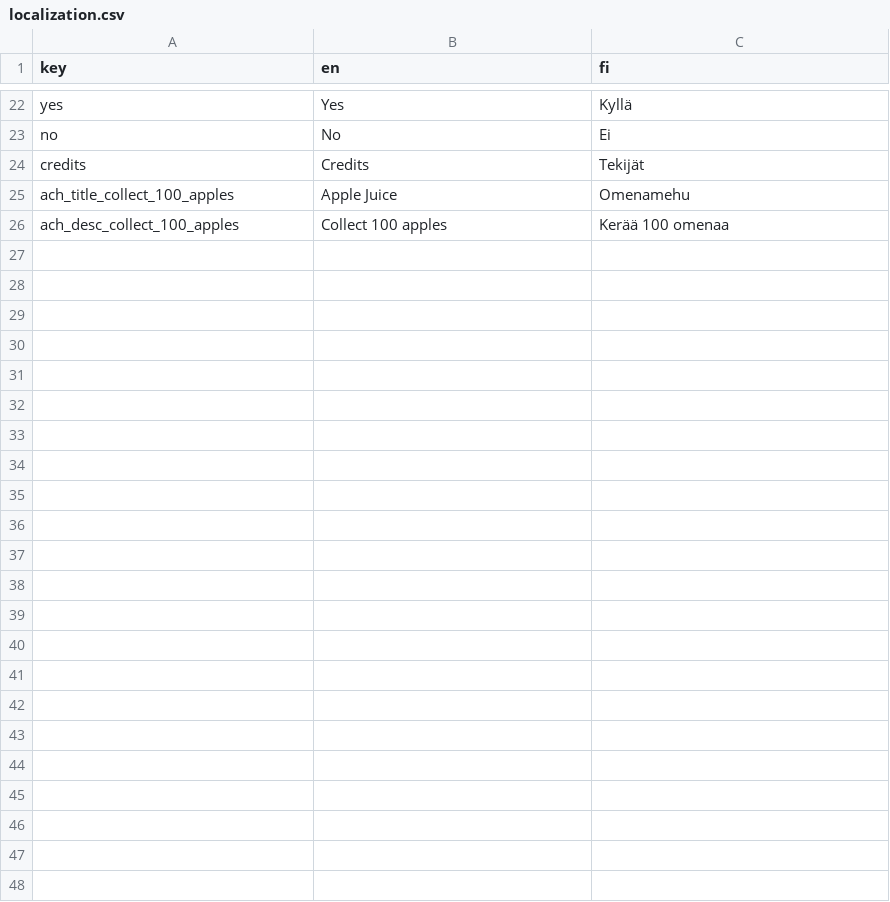
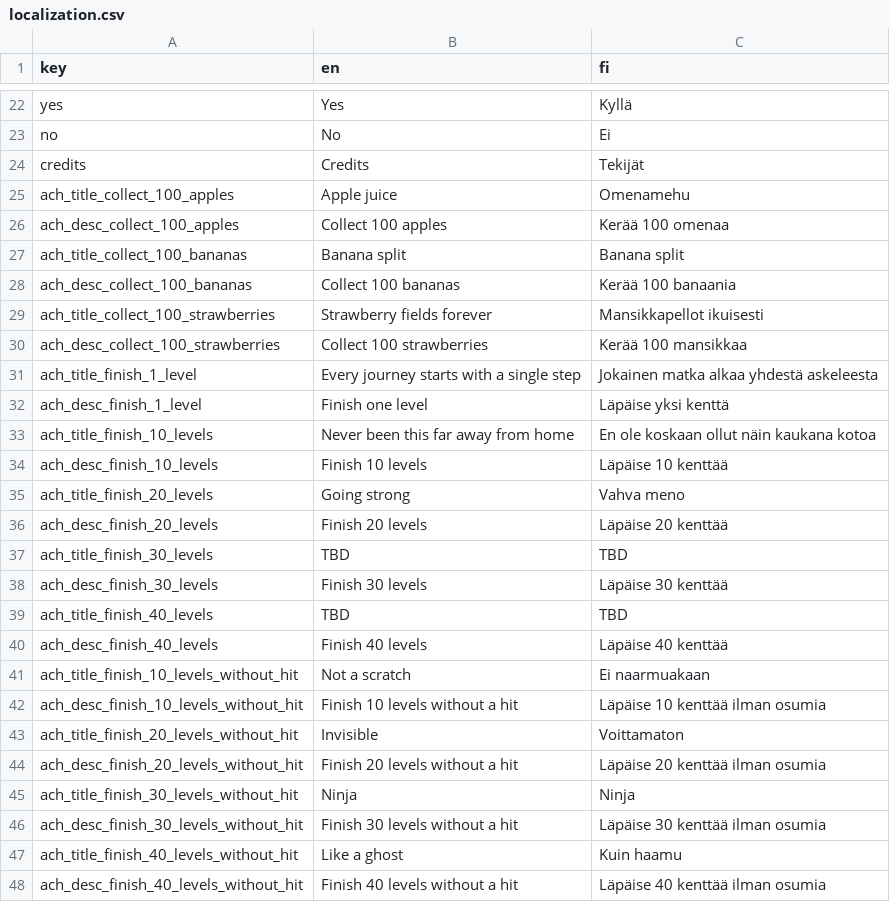
Before and after one commit to tanelirautio/platformer, a CSV file: Assets/Resources/localization.csv, drawn as a sheet; only a part is shown, gaps mark what is left out; the diff covers the shown part only.

```diff
--- a/Assets/Resources/localization.csv
+++ b/Assets/Resources/localization.csv
@@ -24,3 +24,25 @@ no,No,Ei,
 credits,Credits,Tekijät,
-ach_title_collect_100_apples,Apple Juice,Omenamehu,
+ach_title_collect_100_apples,Apple juice,Omenamehu,
 ach_desc_collect_100_apples,Collect 100 apples,Kerää 100 omenaa,
+ach_title_collect_100_bananas,Banana split,Banana split,
+ach_desc_collect_100_bananas,Collect 100 bananas,Kerää 100 banaania,
+ach_title_collect_100_strawberries,Strawberry fields forever,Mansikkapellot ikuisesti,
+ach_desc_collect_100_strawberries,Collect 100 strawberries,Kerää 100 mansikkaa,
+ach_title_finish_1_level,Every journey starts with a single step,Jokainen matka alkaa yhdestä askeleesta,
+ach_desc_finish_1_level,Finish one level,Läpäise yksi kenttä,
+ach_title_finish_10_levels,Never been this far away from home,En ole koskaan ollut näin kaukana kotoa,
+ach_desc_finish_10_levels,Finish 10 levels,Läpäise 10 kenttää,
+ach_title_finish_20_levels,Going strong,Vahva meno,
+ach_desc_finish_20_levels,Finish 20 levels,Läpäise 20 kenttää,
+ach_title_finish_30_levels,TBD,TBD,
+ach_desc_finish_30_levels,Finish 30 levels,Läpäise 30 kenttää,
+ach_title_finish_40_levels,TBD,TBD,
+ach_desc_finish_40_levels,Finish 40 levels,Läpäise 40 kenttää,
+ach_title_finish_10_levels_without_hit,Not a scratch,Ei naarmuakaan,
+ach_desc_finish_10_levels_without_hit,Finish 10 levels without a hit,Läpäise 10 kenttää ilman osumia,
+ach_title_finish_20_levels_without_hit,Invisible,Voittamaton,
+ach_desc_finish_20_levels_without_hit,Finish 20 levels without a hit,Läpäise 20 kenttää ilman osumia,
+ach_title_finish_30_levels_without_hit,Ninja,Ninja,
+ach_desc_finish_30_levels_without_hit,Finish 30 levels without a hit,Läpäise 30 kenttää ilman osumia,
+ach_title_finish_40_levels_without_hit,Like a ghost,Kuin haamu,
+ach_desc_finish_40_levels_without_hit,Finish 40 levels without a hit,Läpäise 40 kenttää ilman osumia,
```
Also changed, not shown: 1 edited cell elsewhere in this file, 7 other files.
